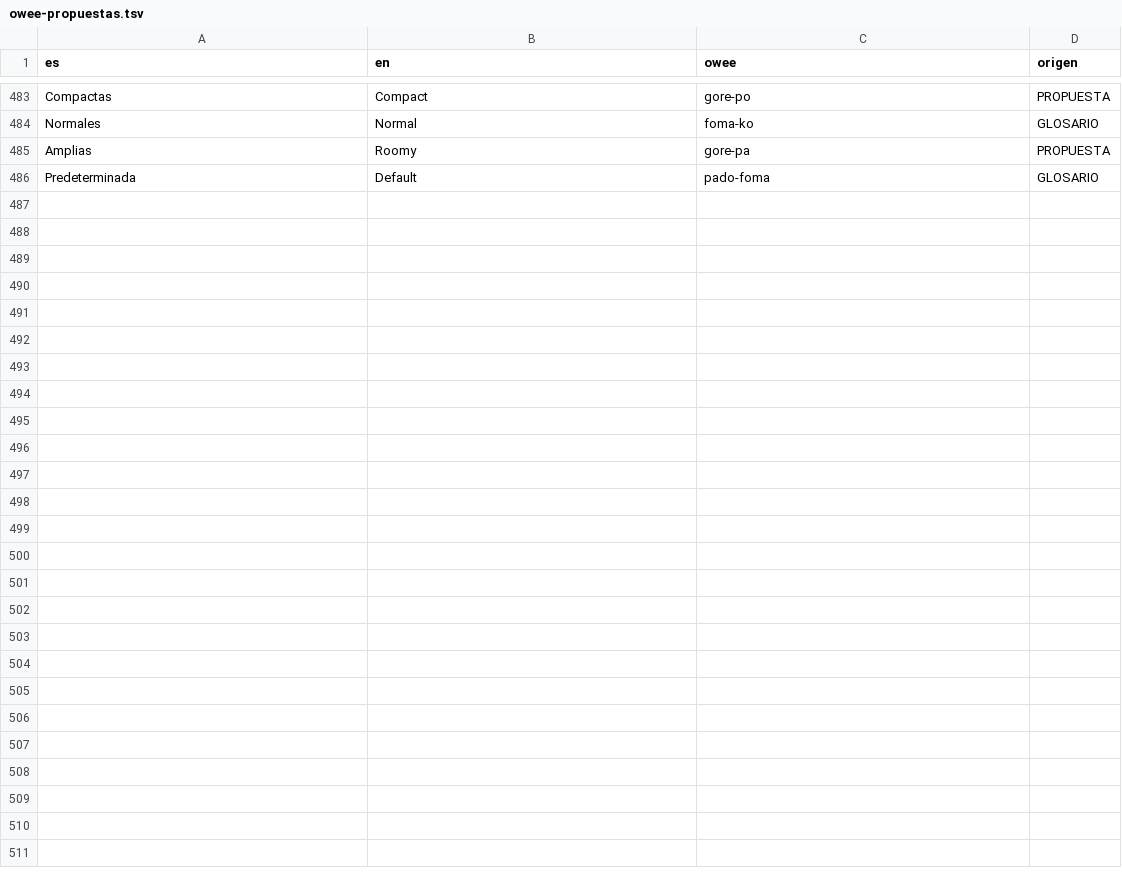
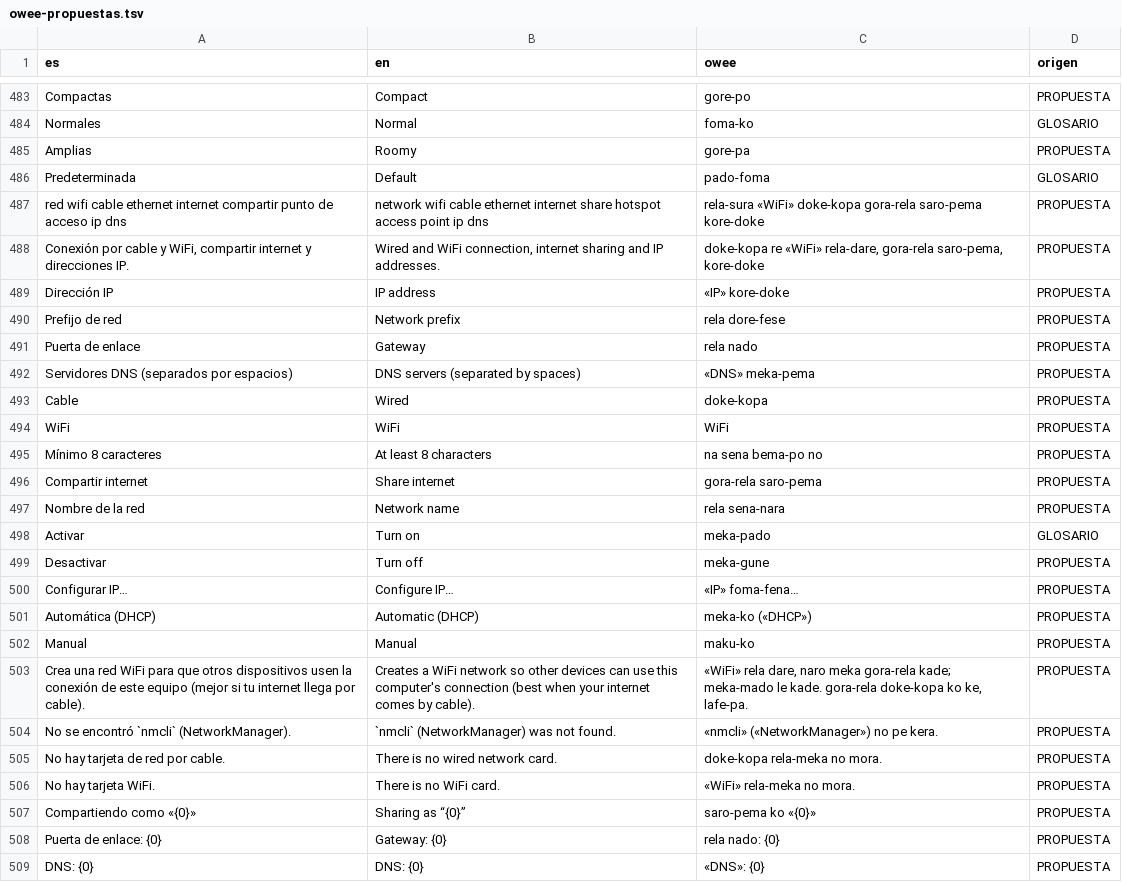
Before and after one commit to oweeme/oweelinux, a TSV file: docs/owee-propuestas.tsv, drawn as a sheet; only a part is shown, gaps mark what is left out; the diff names each change by its address in the sheet, - before the commit and + after, or states it on an @@ line.

Commit message:
Red (cable, WiFi, compartir internet, IP), controles de grabación en el panel, Discover como tienda, logo nítido, Abrir con… de KDE

```diff
--- a/docs/owee-propuestas.tsv
+++ b/docs/owee-propuestas.tsv
+row 487: red wifi cable ethernet internet compartir punto de acceso ip dns | network wifi cable ethernet internet share hotspot access point ip dns | rela-sura «WiFi» doke-kopa gora-rela saro-pema kore-doke | PROPUESTA
+row 488: Conexión por cable y WiFi, compartir internet y direcciones IP. | Wired and WiFi connection, internet sharing and IP addresses. | doke-kopa re «WiFi» rela-dare, gora-rela saro-pema, kore-doke | PROPUESTA
+row 489: Dirección IP | IP address | «IP» kore-doke | PROPUESTA
+row 490: Prefijo de red | Network prefix | rela dore-fese | PROPUESTA
+row 491: Puerta de enlace | Gateway | rela nado | PROPUESTA
+row 492: Servidores DNS (separados por espacios) | DNS servers (separated by spaces) | «DNS» meka-pema | PROPUESTA
+row 493: Cable | Wired | doke-kopa | PROPUESTA
+row 494: WiFi | WiFi | WiFi | PROPUESTA
+row 495: Mínimo 8 caracteres | At least 8 characters | na sena bema-po no | PROPUESTA
+row 496: Compartir internet | Share internet | gora-rela saro-pema | PROPUESTA
+row 497: Nombre de la red | Network name | rela sena-nara | PROPUESTA
+row 498: Activar | Turn on | meka-pado | GLOSARIO
+row 499: Desactivar | Turn off | meka-gune | PROPUESTA
+row 500: Configurar IP… | Configure IP… | «IP» foma-fena… | PROPUESTA
+row 501: Automática (DHCP) | Automatic (DHCP) | meka-ko («DHCP») | PROPUESTA
+row 502: Manual | Manual | maku-ko | PROPUESTA
+row 503: Crea una red WiFi para que otros dispositivos usen la conexión de este equipo (mejor si tu internet llega por cable). | Creates a WiFi network so other devices can use this computer's connection (best when your internet comes by cable). | «WiFi» rela dare, naro meka gora-rela kade; meka-mado le kade. gora-rela doke-kopa ko ke, lafe-pa. | PROPUESTA
+row 504: No se encontró `nmcli` (NetworkManager). | `nmcli` (NetworkManager) was not found. | «nmcli» («NetworkManager») no pe kera. | PROPUESTA
+row 505: No hay tarjeta de red por cable. | There is no wired network card. | doke-kopa rela-meka no mora. | PROPUESTA
+row 506: No hay tarjeta WiFi. | There is no WiFi card. | «WiFi» rela-meka no mora. | PROPUESTA
+row 507: Compartiendo como «{0}» | Sharing as “{0}” | saro-pema ko «{0}» | PROPUESTA
+row 508: Puerta de enlace: {0} | Gateway: {0} | rela nado: {0} | PROPUESTA
+row 509: DNS: {0} | DNS: {0} | «DNS»: {0} | PROPUESTA
```
Also changed, not shown: 41 other files.
